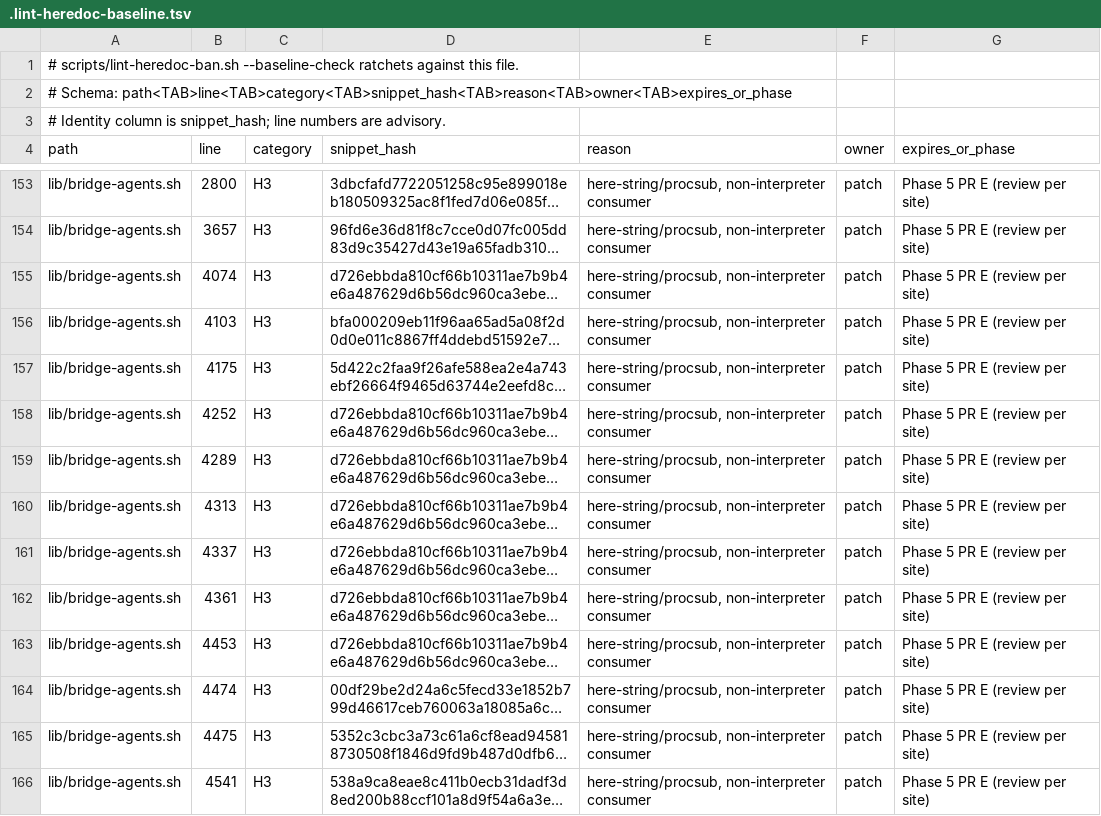
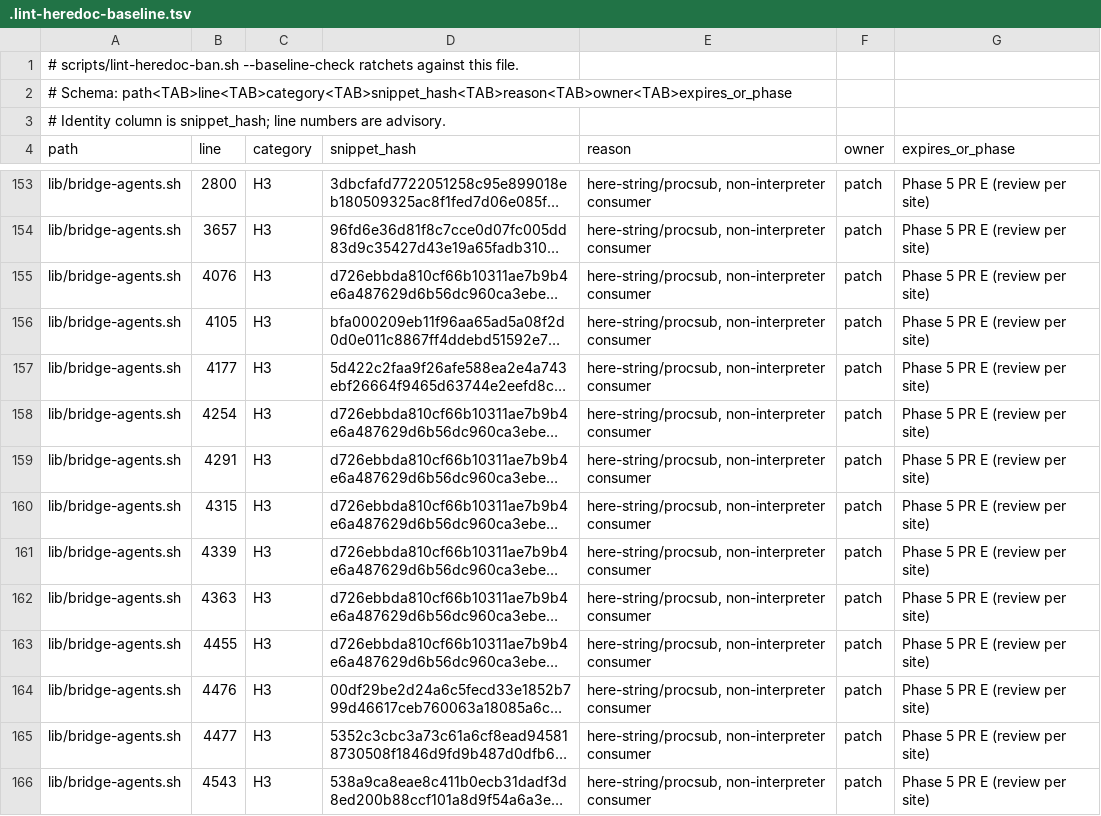
Before and after one commit to seanssoh/agent-bridge-public, a TSV file: .lint-heredoc-baseline.tsv, drawn as a sheet; only a part is shown, gaps mark what is left out; long unchanged cells end in …; the diff covers the shown part only; the diff names each change by its address in the sheet, - before the commit and + after, or states it on an @@ line.

```diff
--- a/.lint-heredoc-baseline.tsv
+++ b/.lint-heredoc-baseline.tsv
-B155 (line): 4074
+B155 (line): 4076
-B156 (line): 4103
+B156 (line): 4105
-B157 (line): 4175
+B157 (line): 4177
-B158 (line): 4252
+B158 (line): 4254
-B159 (line): 4289
+B159 (line): 4291
-B160 (line): 4313
+B160 (line): 4315
-B161 (line): 4337
+B161 (line): 4339
-B162 (line): 4361
+B162 (line): 4363
-B163 (line): 4453
+B163 (line): 4455
-B164 (line): 4474
+B164 (line): 4476
-B165 (line): 4475
+B165 (line): 4477
-B166 (line): 4541
+B166 (line): 4543
```
Also changed, not shown: 3 removed rows and 52 edited cells elsewhere in this file.
